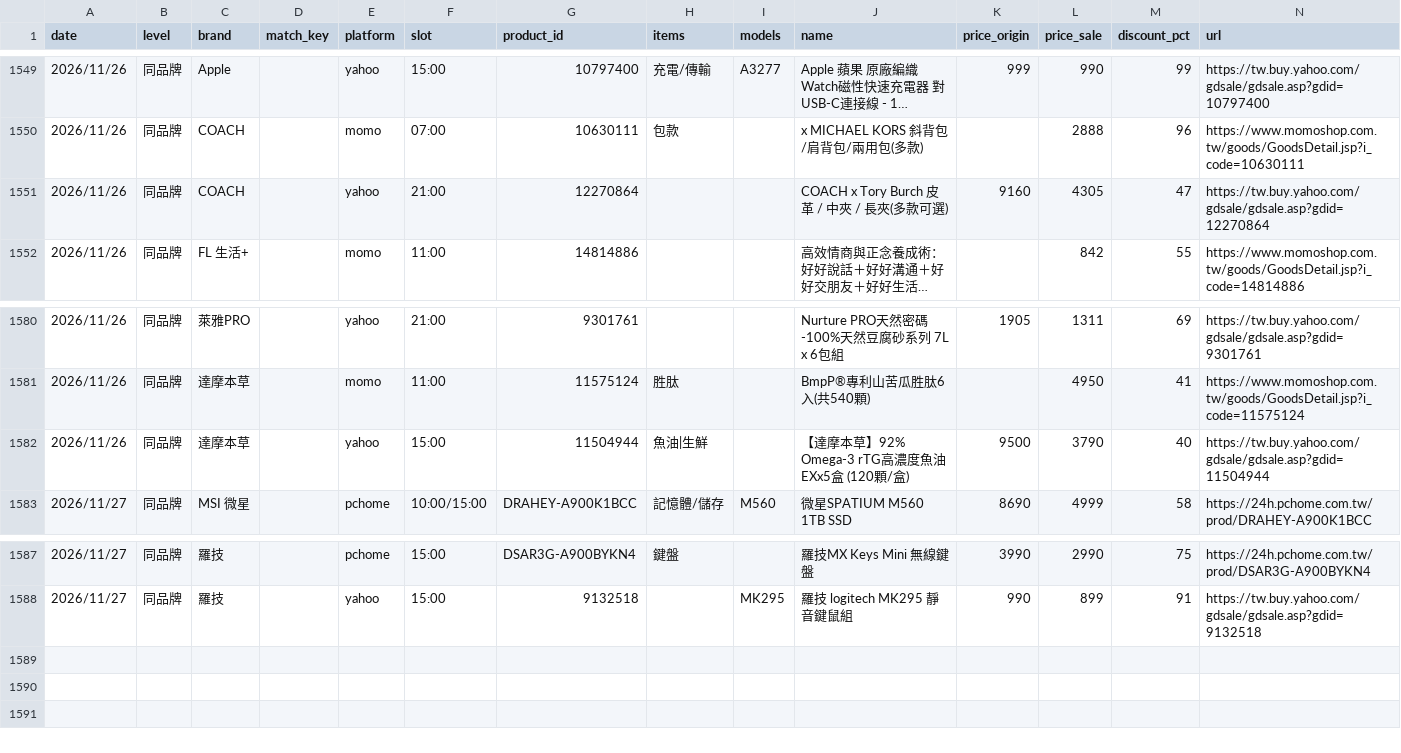
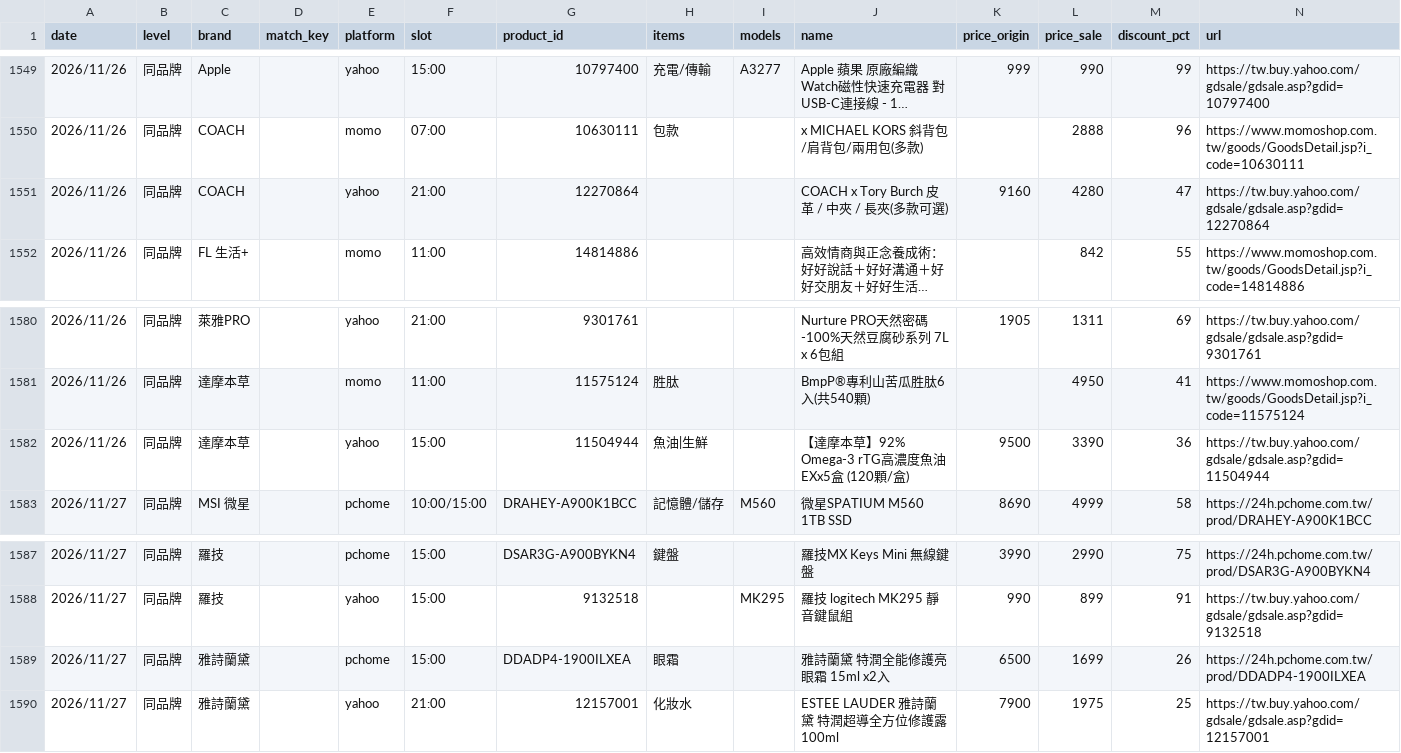
Before and after one commit to jerrycp-lab/momo-sales-monitor, a CSV file: compare/data/matches.csv, drawn as a sheet; only a part is shown, gaps mark what is left out; long unchanged cells end in …; the diff names each change by its address in the sheet, - before the commit and + after, or states it on an @@ line.

```diff
--- a/compare/data/matches.csv
+++ b/compare/data/matches.csv
-L1551 (price_sale): 4305
+L1551 (price_sale): 4280
-L1582 (price_sale): 3790
+L1582 (price_sale): 3390
-M1582 (discount_pct): 40
+M1582 (discount_pct): 36
+row 1589: 2026/11/27 | 同品牌 | 雅詩蘭黛 |  | pchome | 15:00 | DDADP4-1900ILXEA | 眼霜 |  | 雅詩蘭黛 特潤全能修護亮眼霜 15ml x2入 | 6500 | 1699 | 26 | https://24h.pchome.com.tw/prod/DDADP4-1900ILXEA
+row 1590: 2026/11/27 | 同品牌 | 雅詩蘭黛 |  | yahoo | 21:00 | 12157001 | 化妝水 |  | ESTEE LAUDER 雅詩蘭黛 特潤超導全方位修護露 100ml | 7900 | 1975 | 25 | https://tw.buy.yahoo.com/gdsale/gdsale.asp?gdid=12157001
```
Also changed, not shown: compare/data/products_all.csv, compare/data/unknown_brands.csv, 1 other file.
